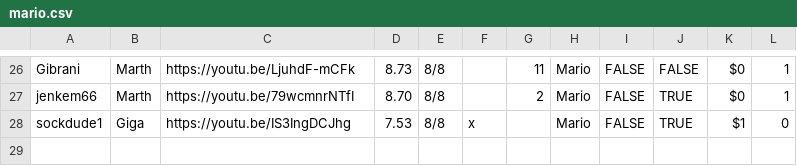
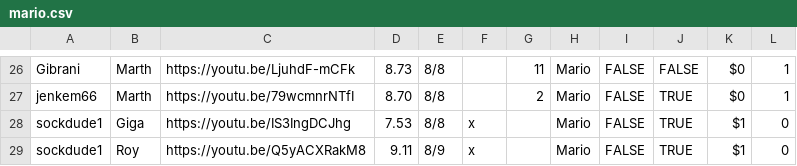
Before and after one commit to gainge/tas-matrix-marathon, a CSV file: res/data/mario.csv, drawn as a sheet; only a part is shown, gaps mark what is left out.

Commit message:
add roy 9.11

```diff
--- a/res/data/mario.csv
+++ b/res/data/mario.csv
@@ -28 +28,2 @@ jenkem66	Marth	https://youtu.be/79wcmnrNTfI	8.70	8/8		2	Mario	FALSE	TRUE	$0	1
 sockdude1	Giga	https://youtu.be/IS3IngDCJhg	7.53	8/8	x		Mario	FALSE	TRUE	$1	0
+sockdude1	Roy	https://youtu.be/Q5yACXRakM8	9.11	8/9	x		Mario	FALSE	TRUE	$1	0
```
